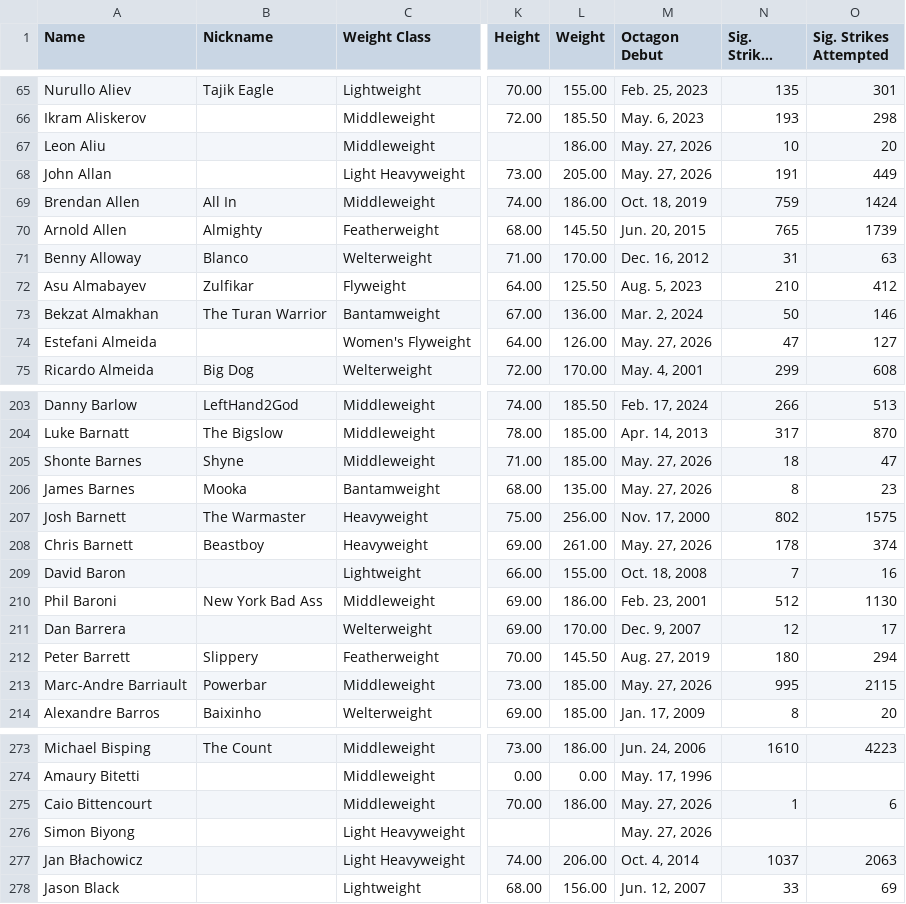
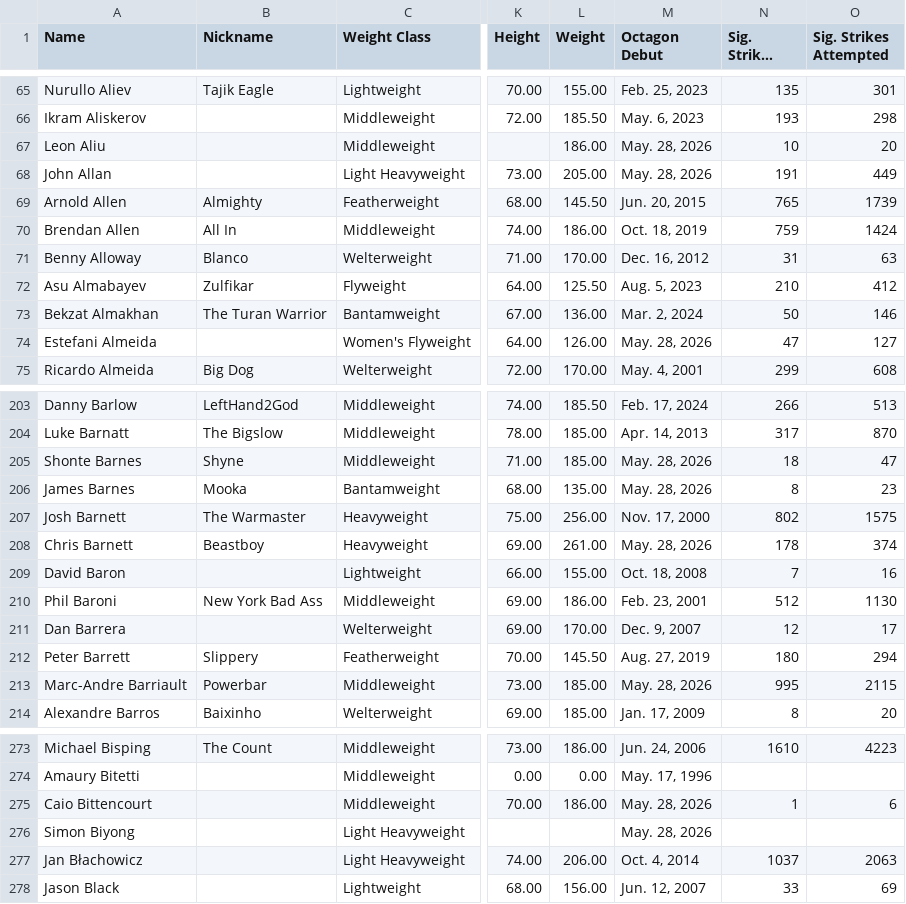
Before and after one commit to benyamindsmith/fightr, a CSV file: data/ufc_athletes.csv, drawn as a sheet; only a part is shown, gaps mark what is left out; long unchanged cells end in …; the diff covers the shown part only; the diff names each change by its address in the sheet, - before the commit and + after, or states it on an @@ line.

Commit message:
Automated data update from Kaggle

```diff
--- a/data/ufc_athletes.csv
+++ b/data/ufc_athletes.csv
-M67:M68 (Octagon Debut): May. 27, 2026
+M67:M68 (Octagon Debut): May. 28, 2026
@@ row 69 moved to row 70: Brendan Allen @@
-M74 (Octagon Debut): May. 27, 2026
+M74 (Octagon Debut): May. 28, 2026
-M205:M206 (Octagon Debut): May. 27, 2026
+M205:M206 (Octagon Debut): May. 28, 2026
-M208 (Octagon Debut): May. 27, 2026
+M208 (Octagon Debut): May. 28, 2026
-M213 (Octagon Debut): May. 27, 2026
+M213 (Octagon Debut): May. 28, 2026
-M275:M276 (Octagon Debut): May. 27, 2026
+M275:M276 (Octagon Debut): May. 28, 2026
```
Also changed, not shown: 3 moved rows and 70 edited cells elsewhere in this file, 1 other file.
